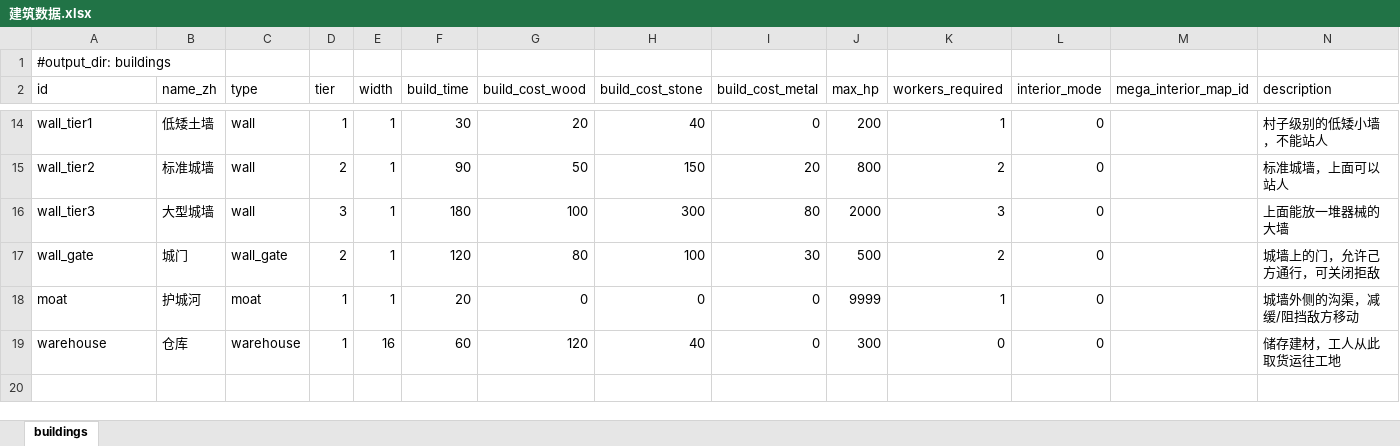
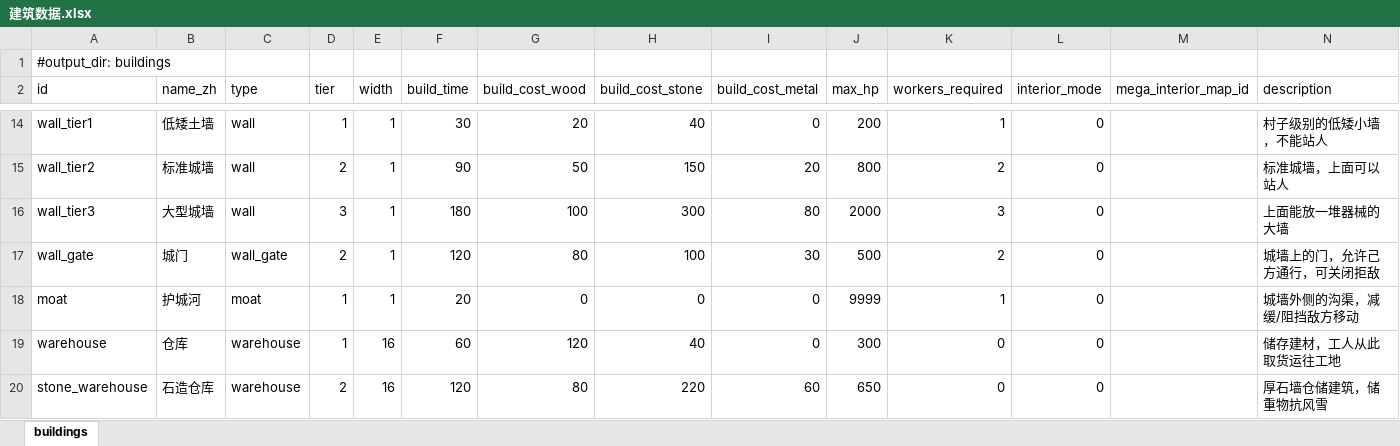
Before and after one commit to fanboran/stickworld, an Excel workbook: stick-world/config/excel/建筑数据.xlsx, sheet buildings, drawn as a sheet; only a part is shown, gaps mark what is left out; values as stored, in another font and other column widths than the file's, no borders; rows hold the shown columns only; the diff names each change by its address in the sheet, - before the commit and + after, or states it on an @@ line.

Commit message:
feat(building_gen): 石头结构件化——石色槽/石作装配原语/石造仓库落地
- BuildingPalette 扩石作三色槽（MAIN/DARK/JOINT），旧 .tres 缺键走脚本默认值向后兼容
- StoneBrickGen 色板参数化（palette 可选尾参，向后兼容）+ 新增 make_band/carve_arch_opening/add_quoins 三原语
- BuildingExterior 石作装配函数（石墙/垛口墙/石带 + 静态纹理缓存），_get_palette 补石色键
- 石造仓库 stone_warehouse：Excel 加行重导出 + 场景/脚本/调色板 + api 注册；
  双层城垛构图 + 拱窗按间距均布 + 拱形木大门 + 角石列 + 垛口后旗杆，宽度可拉伸（窗随宽增减）
- 材质路径实验 render_stone_probe.gd 定案：Polygon2D 纹理/ShaderMaterial 均平涂，Sprite2D 唯一可靠——石作全走 CPU 纹理 + Sprite2D
- 验收渲染工具 render_stone_warehouse.gd（16 格全宽 + 8 格窄版两实例）

```diff
--- a/stick-world/config/excel/建筑数据.xlsx (sheet buildings)
+++ b/stick-world/config/excel/建筑数据.xlsx (sheet buildings)
+row 20: stone_warehouse | 石造仓库 | warehouse | 2 | 16 | 120 | 80 | 220 | 60 | 650 | 0 | 0 |  | 厚石墙仓储建筑，储重物抗风雪
```
Also changed, not shown: 13 other files.
